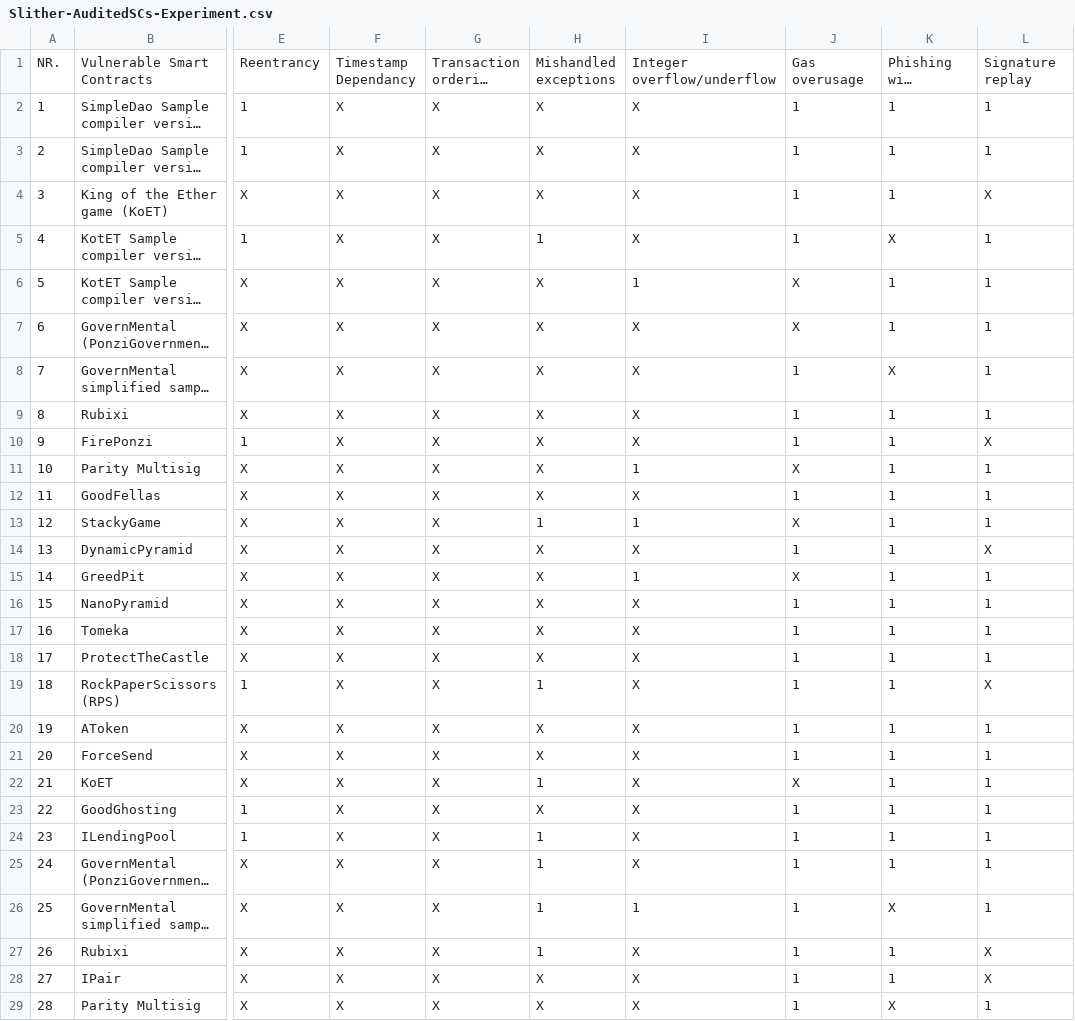
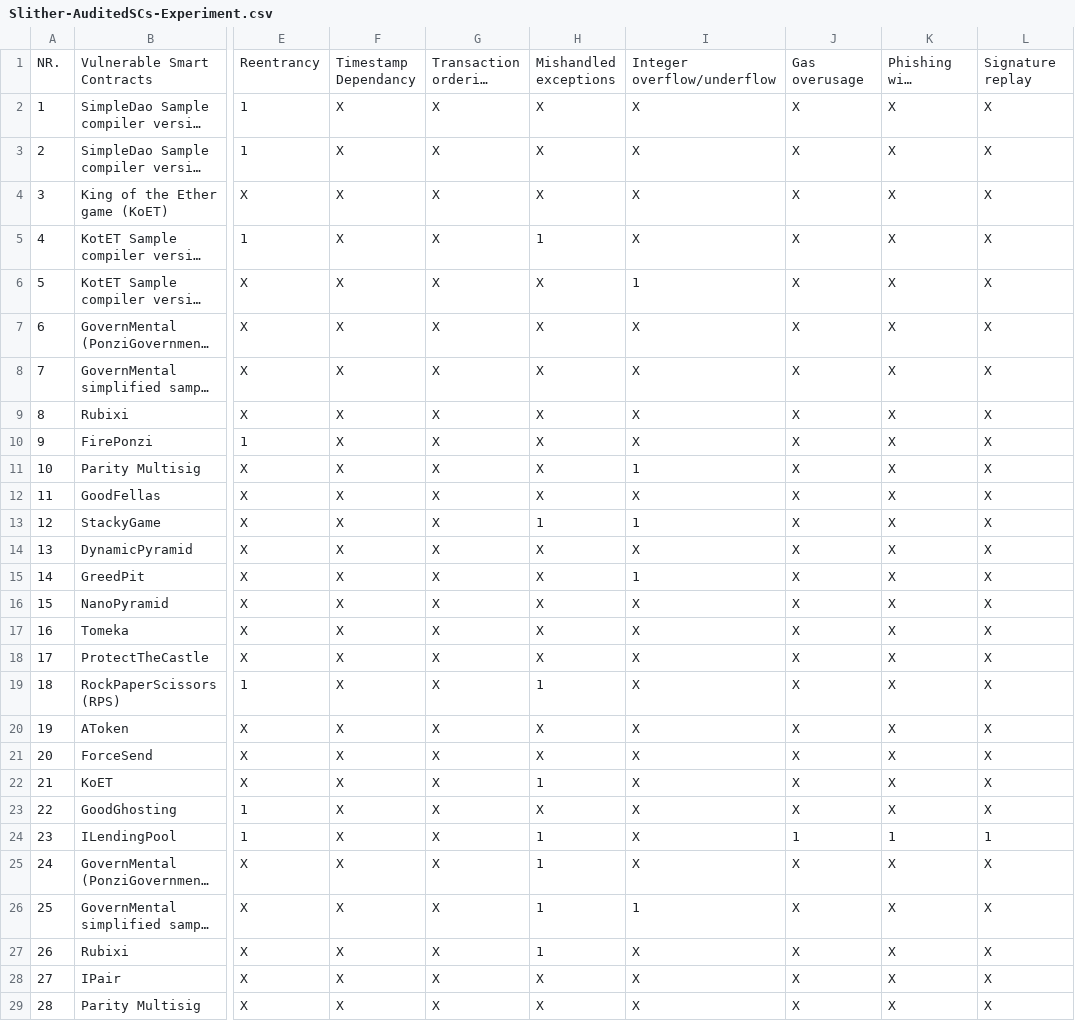
Before and after one commit to Rohinipise/SmartContract_verification_using_KEVM-, a CSV file: Results/Slither-AuditedSCs-Experiment.csv, drawn as a sheet; only a part is shown, gaps mark what is left out; long unchanged cells end in …; the diff covers the shown part only; the diff names each change by its address in the sheet, - before the commit and + after, or states it on an @@ line.

Commit message:
Update Slither-AuditedSCs-Experiment.csv

```diff
--- a/Results/Slither-AuditedSCs-Experiment.csv
+++ b/Results/Slither-AuditedSCs-Experiment.csv
-J2:J5: 1
+J2:J5: X
-K2:K4: 1
+K2:K4: X
-L2:L3: 1
+L2:L3: X
-L5:L9: 1
+L5:L9: X
-K6:K7: 1
+K6:K7: X
-J8:J10: 1
+J8:J10: X
-K9:K23: 1
+K9:K23: X
-L11:L13: 1
+L11:L13: X
-J12: 1
+J12: X
-J14: 1
+J14: X
-L15:L18: 1
+L15:L18: X
-J16:J21: 1
+J16:J21: X
-L20:L23: 1
+L20:L23: X
-J23: 1
+J23: X
-J25:J29: 1
+J25:J29: X
-K25: 1
+K25: X
-L25:L26: 1
+L25:L26: X
-K27:K28: 1
+K27:K28: X
-L29: 1
+L29: X
```
Also changed, not shown: 24 edited cells elsewhere in this file.
